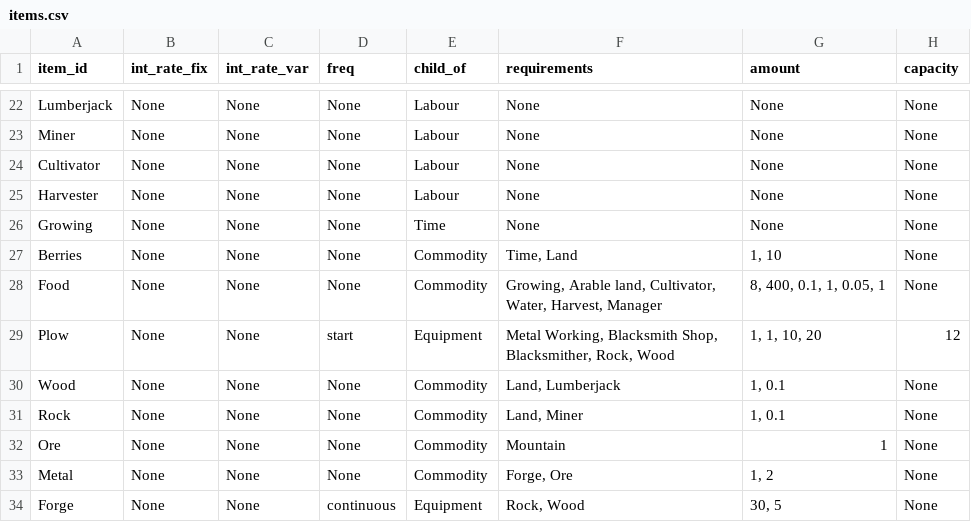
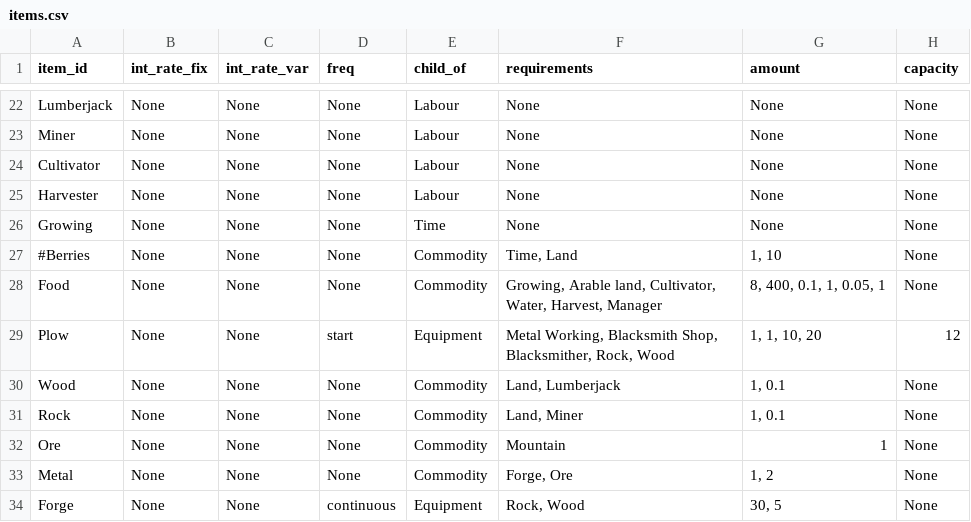
Before and after one commit to ralexander11/acct_legacy, a CSV file: data/items.csv, drawn as a sheet; only a part is shown, gaps mark what is left out; the diff names each change by its address in the sheet, - before the commit and + after, or states it on an @@ line.

Commit message:
Added ability to comment out items in items.csv config file

```diff
--- a/data/items.csv
+++ b/data/items.csv
-A27 (item_id): Berries
+A27 (item_id): #Berries
```
Also changed, not shown: 3 other files.
